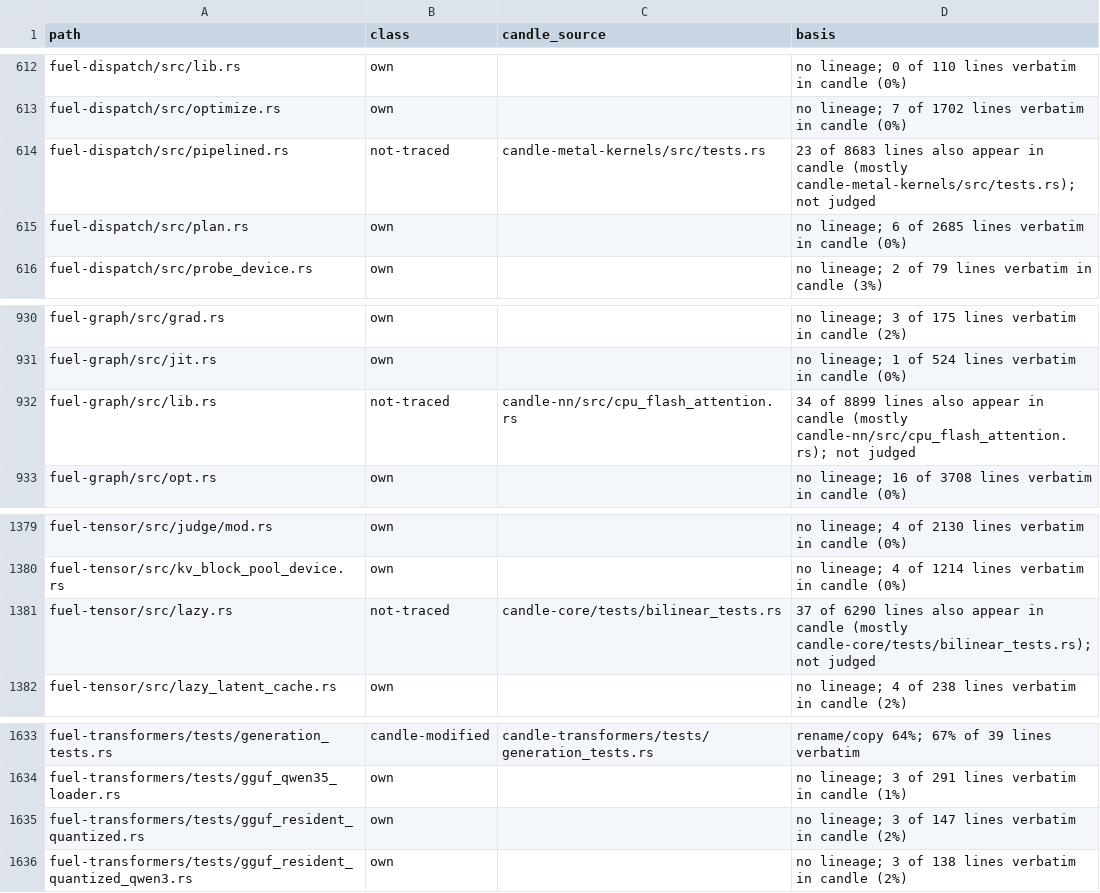
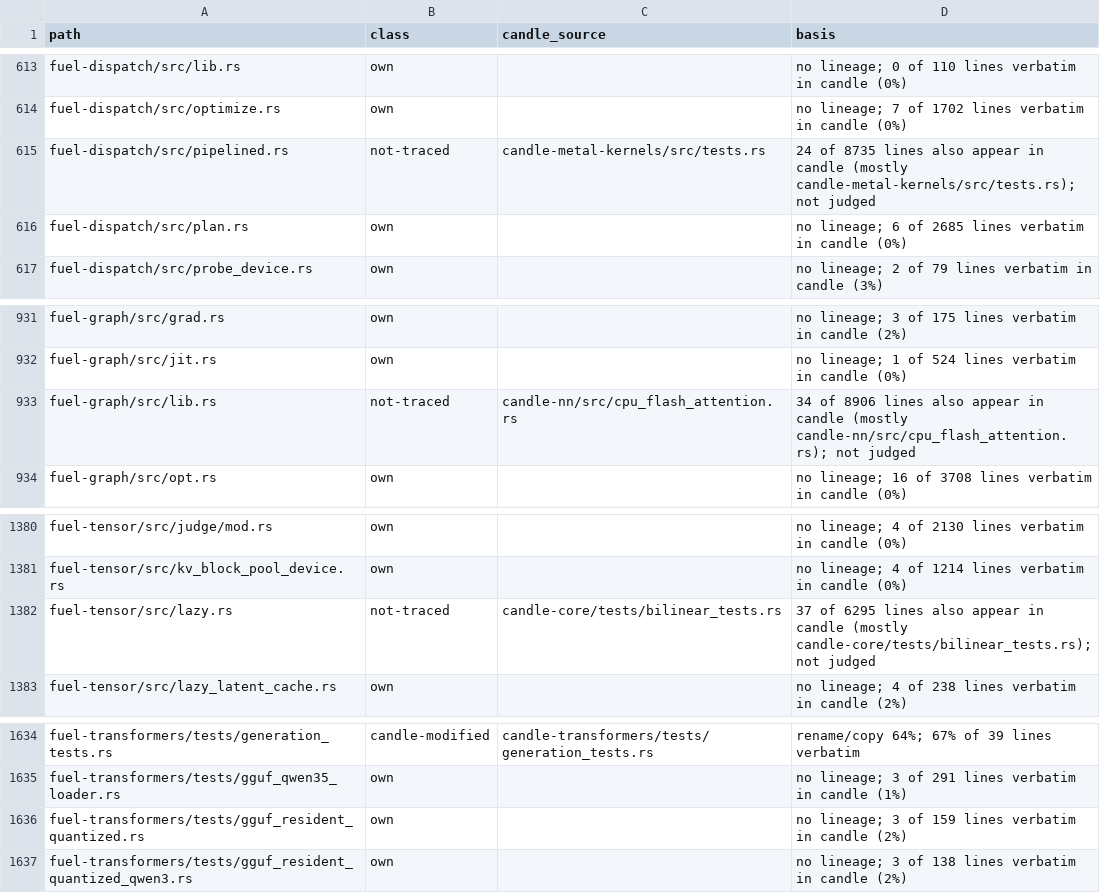
Before and after one commit to ThinkersJournal/fuel, a TSV file: docs/provenance/FILES.tsv, drawn as a sheet; only a part is shown, gaps mark what is left out; the diff covers the shown part only.

```diff
--- a/docs/provenance/FILES.tsv
+++ b/docs/provenance/FILES.tsv
@@ -613,3 +614,3 @@ fuel-dispatch/src/lib.rs	own		no lineage; 0 of 110 lines verbatim in candle (0%)
 fuel-dispatch/src/optimize.rs	own		no lineage; 7 of 1702 lines verbatim in candle (0%)
-fuel-dispatch/src/pipelined.rs	not-traced	candle-metal-kernels/src/tests.rs	23 of 8683 lines also appear in candle (mostly candle-metal-kernels/src/tests.rs); not judged
+fuel-dispatch/src/pipelined.rs	not-traced	candle-metal-kernels/src/tests.rs	24 of 8735 lines also appear in candle (mostly candle-metal-kernels/src/tests.rs); not judged
 fuel-dispatch/src/plan.rs	own		no lineage; 6 of 2685 lines verbatim in candle (0%)
@@ -931,3 +932,3 @@ fuel-graph/src/grad.rs	own		no lineage; 3 of 175 lines verbatim in candle (2%)
 fuel-graph/src/jit.rs	own		no lineage; 1 of 524 lines verbatim in candle (0%)
-fuel-graph/src/lib.rs	not-traced	candle-nn/src/cpu_flash_attention.rs	34 of 8899 lines also appear in candle (mostly candle-nn/src/cpu_flash_attention.rs); not judged
+fuel-graph/src/lib.rs	not-traced	candle-nn/src/cpu_flash_attention.rs	34 of 8906 lines also appear in candle (mostly candle-nn/src/cpu_flash_attention.rs); not judged
 fuel-graph/src/opt.rs	own		no lineage; 16 of 3708 lines verbatim in candle (0%)
@@ -1380,3 +1381,3 @@ fuel-tensor/src/judge/mod.rs	own		no lineage; 4 of 2130 lines verbatim in candle
 fuel-tensor/src/kv_block_pool_device.rs	own		no lineage; 4 of 1214 lines verbatim in candle (0%)
-fuel-tensor/src/lazy.rs	not-traced	candle-core/tests/bilinear_tests.rs	37 of 6290 lines also appear in candle (mostly candle-core/tests/bilinear_tests.rs); not judged
+fuel-tensor/src/lazy.rs	not-traced	candle-core/tests/bilinear_tests.rs	37 of 6295 lines also appear in candle (mostly candle-core/tests/bilinear_tests.rs); not judged
 fuel-tensor/src/lazy_latent_cache.rs	own		no lineage; 4 of 238 lines verbatim in candle (2%)
@@ -1634,3 +1635,3 @@ fuel-transformers/tests/generation_tests.rs	candle-modified	candle-transformers/
 fuel-transformers/tests/gguf_qwen35_loader.rs	own		no lineage; 3 of 291 lines verbatim in candle (1%)
-fuel-transformers/tests/gguf_resident_quantized.rs	own		no lineage; 3 of 147 lines verbatim in candle (2%)
+fuel-transformers/tests/gguf_resident_quantized.rs	own		no lineage; 3 of 159 lines verbatim in candle (2%)
 fuel-transformers/tests/gguf_resident_quantized_qwen3.rs	own		no lineage; 3 of 138 lines verbatim in candle (2%)
```
Also changed, not shown: 1 added row and 4 edited cells elsewhere in this file, 17 other files.
